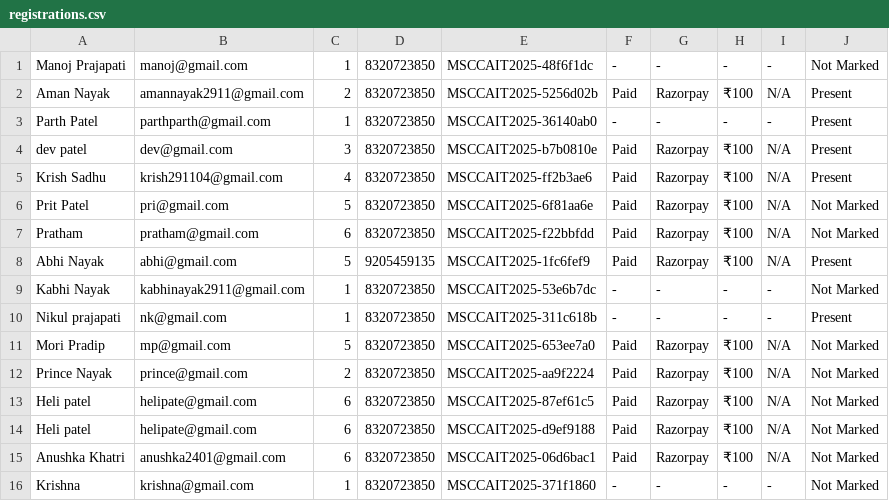
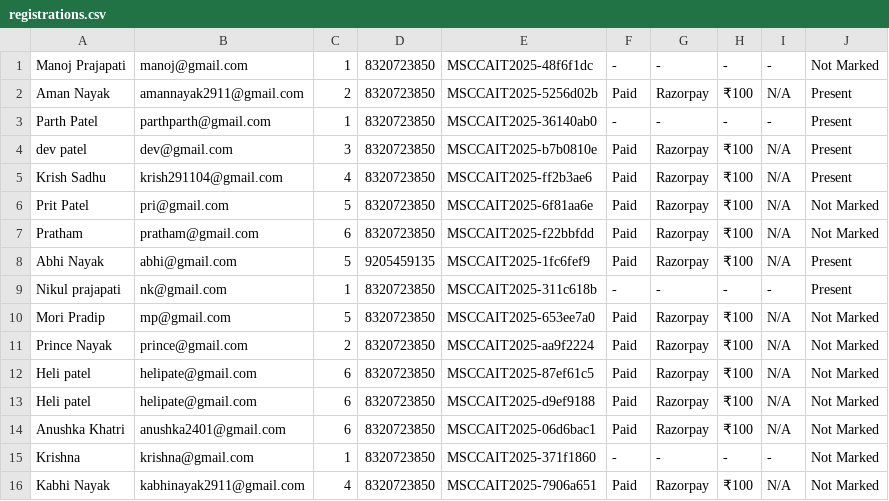
Before and after one commit to codinggujarat/CampusConnect-Bridging-students-and-events, a CSV file: static/csv_exports/registrations.csv, drawn as a sheet; removed rows and columns are numbered as before the commit, all else as after; the diff names each change by its address in the sheet, - before the commit and + after, or states it on an @@ line.

```diff
--- a/static/csv_exports/registrations.csv
+++ b/static/csv_exports/registrations.csv
-row 9: Kabhi Nayak | kabhinayak2911@gmail.com | 1 | 8320723850 | MSCCAIT2025-53e6b7dc | - | - | - | - | Not Marked
+row 16: Kabhi Nayak | kabhinayak2911@gmail.com | 4 | 8320723850 | MSCCAIT2025-7906a651 | Paid | Razorpay | ₹100 | N/A | Not Marked
```
Also changed, not shown: 21 other files.
